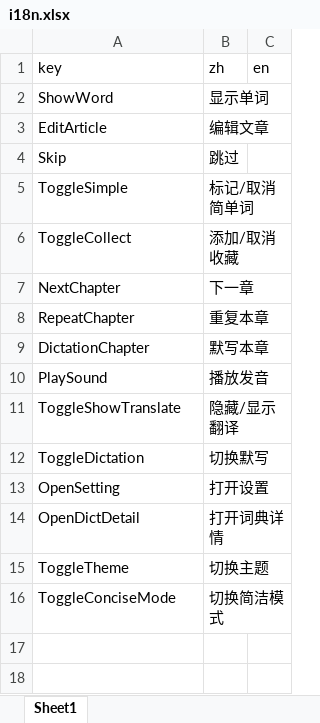
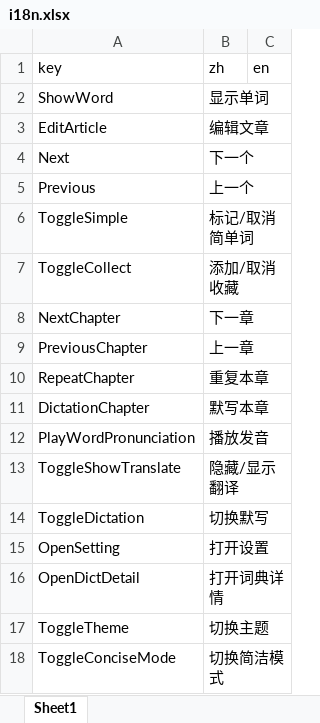
Before and after one commit to zyronon/typing-word, an Excel workbook: src/locales/i18n.xlsx, sheet Sheet1, drawn as a sheet; values as stored, in another font and other column widths than the file's, no borders; removed rows and columns are numbered as before the commit, all else as after; the diff names each change by its address in the sheet, - before the commit and + after, or states it on an @@ line.

Commit message:
Add shortcuts and update translations

```diff
--- a/src/locales/i18n.xlsx (sheet Sheet1)
+++ b/src/locales/i18n.xlsx (sheet Sheet1)
-row 4: Skip | 跳过
+row 4: Next | 下一个
+row 5: Previous | 上一个
+row 9: PreviousChapter | 上一章
-A12 (key): PlaySound
+A12 (key): PlayWordPronunciation
```
Also changed, not shown: 6 other files.
